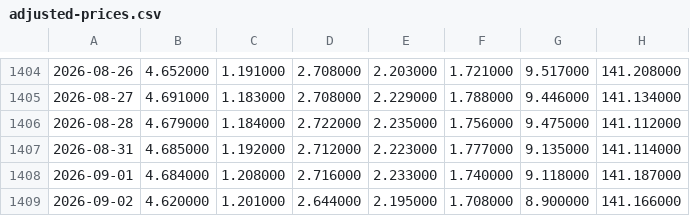
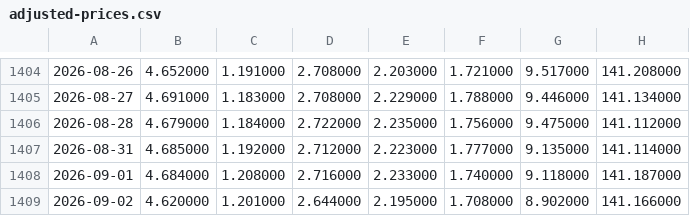
Before and after one commit to zhangyi7456/HAMS-Web, a CSV file: data/adjusted-prices.csv, drawn as a sheet; only a part is shown, gaps mark what is left out; the diff names each change by its address in the sheet, - before the commit and + after, or states it on an @@ line.

```diff
--- a/data/adjusted-prices.csv
+++ b/data/adjusted-prices.csv
-G1409: 8.900000
+G1409: 8.902000
```
Also changed, not shown: 20 other files.
